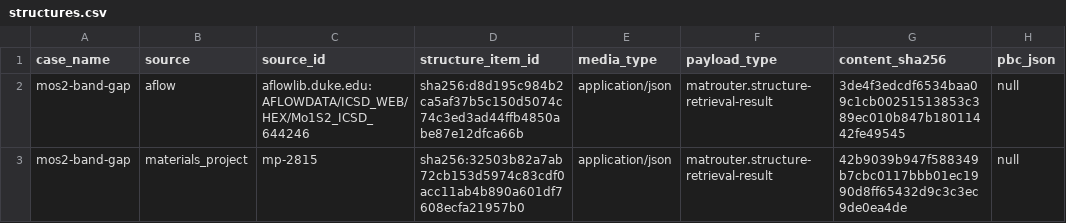
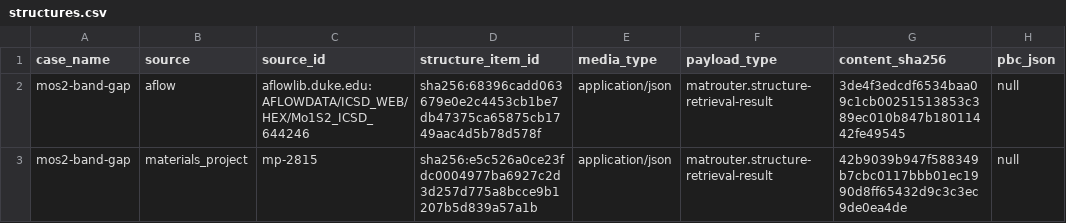
Before and after one commit to MatRouter/matrouter-evaluation, a CSV file: results/structures.csv, drawn as a sheet; only a part is shown; the diff names each change by its address in the sheet, - before the commit and + after, or states it on an @@ line.

```diff
--- a/results/structures.csv
+++ b/results/structures.csv
-D2 (structure_item_id): sha256:d8d195c984b2ca5af37b5c150d5074c74c3ed3ad44ffb4850abe87e12dfca66b
+D2 (structure_item_id): sha256:68396cadd063679e0e2c4453cb1be7db47375ca65875cb1749aac4d5b78d578f
-D3 (structure_item_id): sha256:32503b82a7ab72cb153d5974c83cdf0acc11ab4b890a601df7608ecfa21957b0
+D3 (structure_item_id): sha256:e5c526a0ce23fdc0004977ba6927c2d3d257d775a8bcce9b1207b5d839a57a1b
```
Also changed, not shown: results/artifacts.csv, results/cases.csv, 32 other files.
